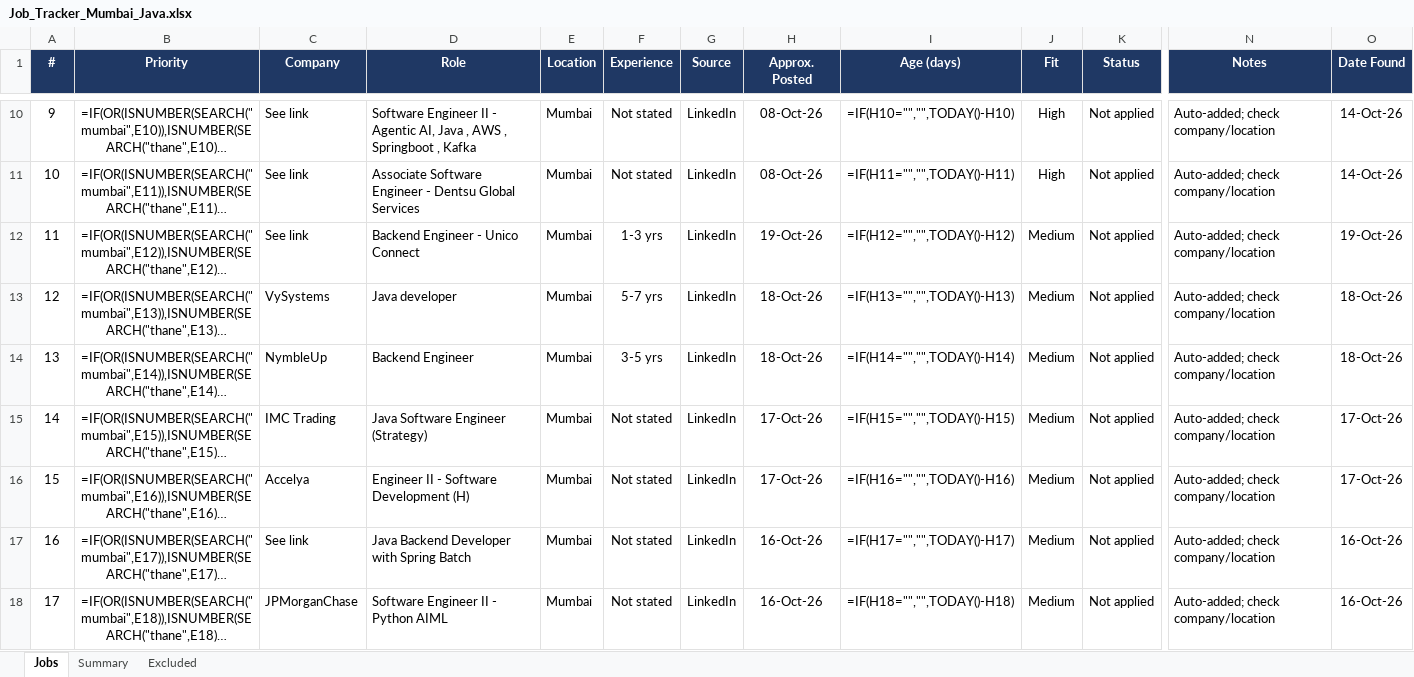
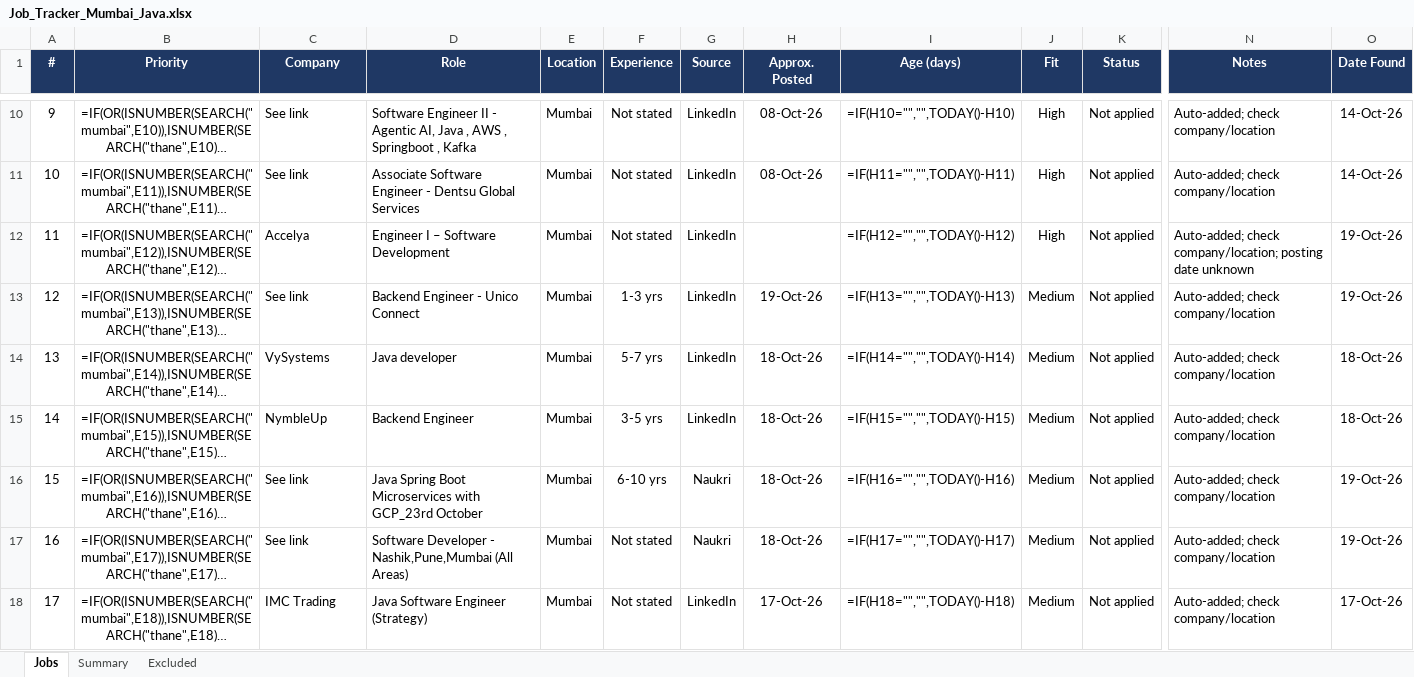
Before and after one commit to Pgv03/job-refresh, an Excel workbook: Job_Tracker_Mumbai_Java.xlsx, sheet Jobs, drawn as a sheet; only a part is shown, gaps mark what is left out; long unchanged cells end in …; values as stored, in another font and other column widths than the file's, no borders; formulas without a stored value are shown as written; conditional formats not drawn; the diff covers the shown part only; the diff names each change by its address in the sheet, - before the commit and + after, or states it on an @@ line.

Commit message:
Job refresh 2026-10-19 18:31 UTC

```diff
--- a/Job_Tracker_Mumbai_Java.xlsx (sheet Jobs)
+++ b/Job_Tracker_Mumbai_Java.xlsx (sheet Jobs)
-C12 (Company): See link
+C12 (Company): Accelya
-D12 (Role): Backend Engineer - Unico Connect
+D12 (Role): Engineer I – Software Development
-F12 (Experience): 1-3 yrs
+F12 (Experience): Not stated
-H12 (Approx. Posted): 19-Oct-26
+H12 (Approx. Posted): (empty)
-J12 (Fit): Medium
+J12 (Fit): High
-N12 (Notes): Auto-added; check company/location
+N12 (Notes): Auto-added; check company/location; posting date unknown
-C13 (Company): VySystems
+C13 (Company): See link
-D13 (Role): Java developer
+D13 (Role): Backend Engineer - Unico Connect
-F13 (Experience): 5-7 yrs
+F13 (Experience): 1-3 yrs
-H13 (Approx. Posted): 18-Oct-26
+H13 (Approx. Posted): 19-Oct-26
-O13 (Date Found): 18-Oct-26
+O13 (Date Found): 19-Oct-26
-C14 (Company): NymbleUp
+C14 (Company): VySystems
-D14 (Role): Backend Engineer
+D14 (Role): Java developer
-F14 (Experience): 3-5 yrs
+F14 (Experience): 5-7 yrs
-C15 (Company): IMC Trading
+C15 (Company): NymbleUp
-D15 (Role): Java Software Engineer (Strategy)
+D15 (Role): Backend Engineer
-F15 (Experience): Not stated
+F15 (Experience): 3-5 yrs
-H15:H16 (Approx. Posted): 17-Oct-26
+H15:H16 (Approx. Posted): 18-Oct-26
-O15 (Date Found): 17-Oct-26
+O15 (Date Found): 18-Oct-26
-C16 (Company): Accelya
+C16 (Company): See link
-D16 (Role): Engineer II - Software Development (H)
+D16 (Role): Java Spring Boot Microservices with GCP_23rd October
-F16 (Experience): Not stated
+F16 (Experience): 6-10 yrs
-G16:G17 (Source): LinkedIn
+G16:G17 (Source): Naukri
-O16 (Date Found): 17-Oct-26
+O16 (Date Found): 19-Oct-26
-D17 (Role): Java Backend Developer with Spring Batch
+D17 (Role): Software Developer - Nashik,Pune,Mumbai (All Areas)
-H17 (Approx. Posted): 16-Oct-26
+H17 (Approx. Posted): 18-Oct-26
-O17 (Date Found): 16-Oct-26
+O17 (Date Found): 19-Oct-26
-C18 (Company): JPMorganChase
+C18 (Company): IMC Trading
-D18 (Role): Software Engineer II - Python AIML
+D18 (Role): Java Software Engineer (Strategy)
-H18 (Approx. Posted): 16-Oct-26
+H18 (Approx. Posted): 17-Oct-26
-O18 (Date Found): 16-Oct-26
+O18 (Date Found): 17-Oct-26
```
Also changed, not shown: 20 added rows and 1113 edited cells elsewhere in this sheet.
